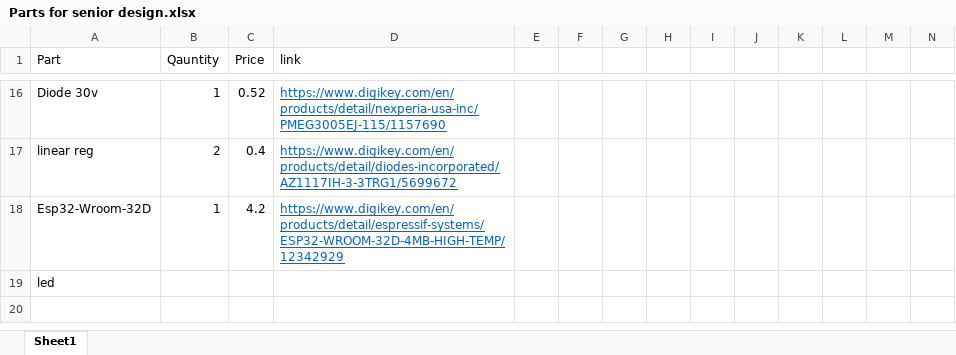
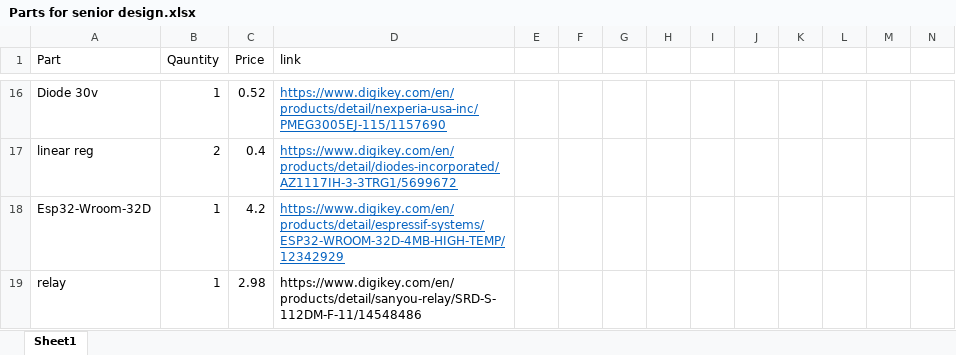
Before and after one commit to c3n3/desg-of-senio, an Excel workbook: Kicad/Parts to order/Parts for senior design.xlsx, sheet Sheet1, drawn as a sheet; only a part is shown, gaps mark what is left out; values as stored, in another font and other column widths than the file's, no borders; removed rows and columns are numbered as before the commit, all else as after; rows hold the shown columns only; the diff names each change by its address in the sheet, - before the commit and + after, or states it on an @@ line.

Commit message:
Update Parts for senior design.xlsx

```diff
--- a/Kicad/Parts to order/Parts for senior design.xlsx (sheet Sheet1)
+++ b/Kicad/Parts to order/Parts for senior design.xlsx (sheet Sheet1)
-row 19: led
+row 19: relay | 1 | 2.98 | https://www.digikey.com/en/products/detail/sanyou-relay/SRD-S-112DM-F-11/14548486
```
